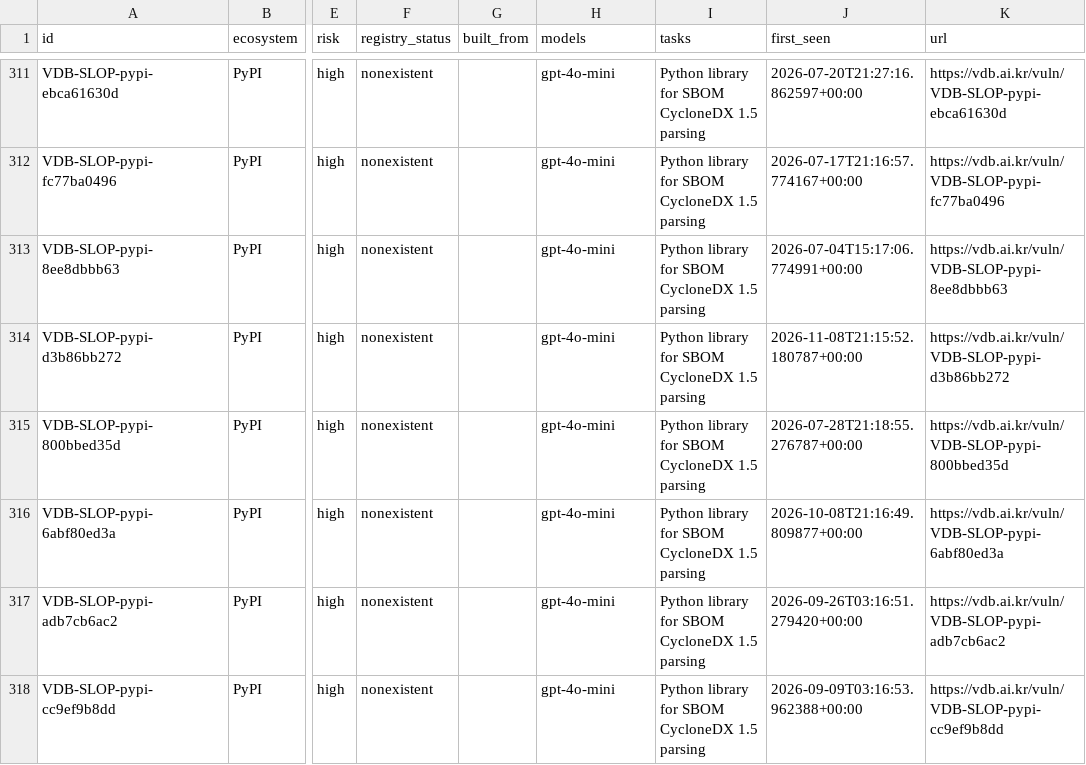
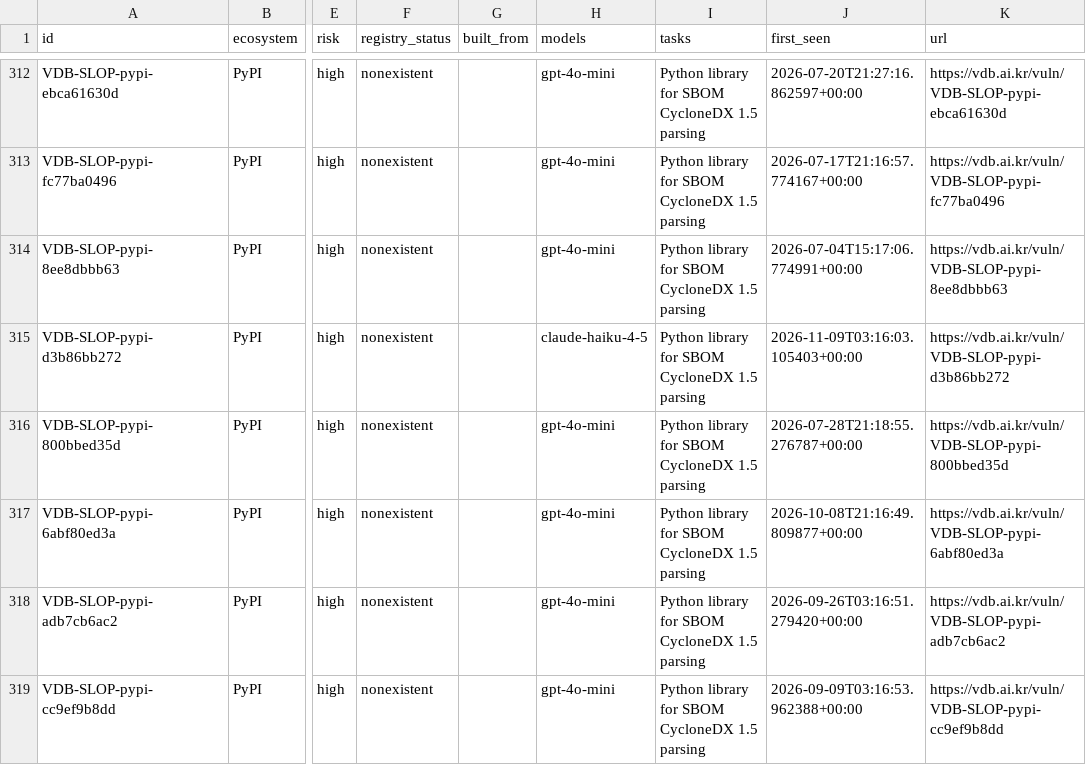
Before and after one commit to 0pstech/slopsquatting-dataset, a CSV file: slopsquatting.csv, drawn as a sheet; only a part is shown, gaps mark what is left out; addresses are those after the commit; the diff covers the shown part only; the diff names each change by its address in the sheet, - before the commit and + after, or states it on an @@ line.

Commit message:
data: 2194 names as of 2026-11-09

```diff
--- a/slopsquatting.csv
+++ b/slopsquatting.csv
-H315 (models): gpt-4o-mini
+H315 (models): claude-haiku-4-5
-J315 (first_seen): 2026-11-08T21:15:52.180787+00:00
+J315 (first_seen): 2026-11-09T03:16:03.105403+00:00
```
Also changed, not shown: 4 added rows and 20 edited cells elsewhere in this file, 3 other files.
